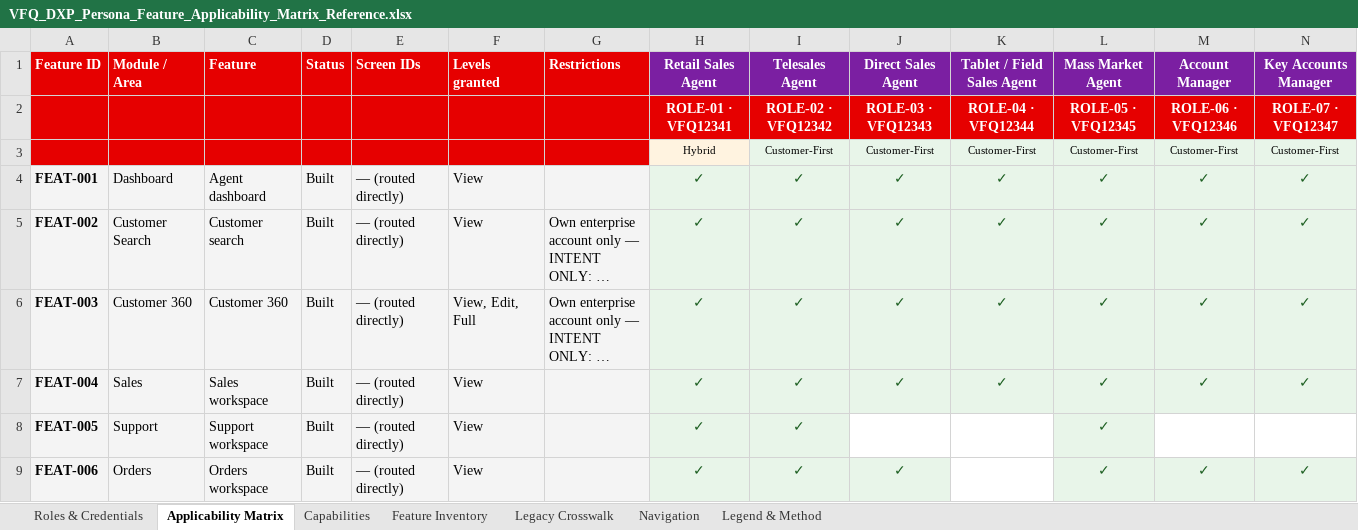
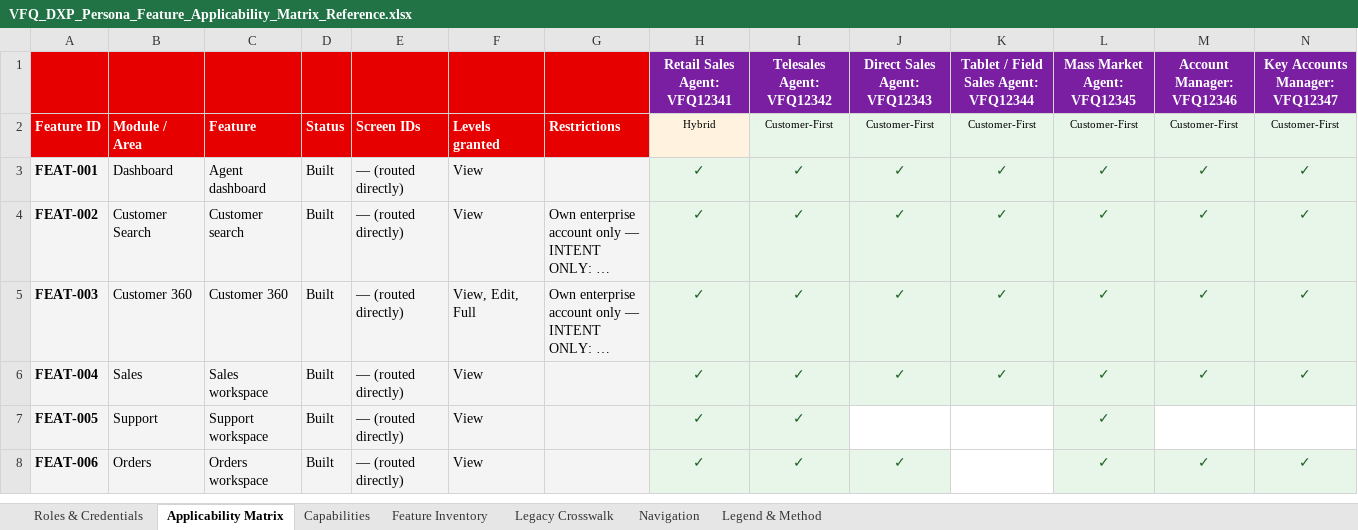
Before and after one commit to parithys/vfq-dxp, an Excel workbook: vfq-dxp-app/reference/VFQ_DXP_Persona_Feature_Applicability_Matrix_Reference.xlsx, sheet Applicability Matrix, drawn as a sheet; only a part is shown; long unchanged cells end in …; values as stored, in another font and other column widths than the file's, no borders; removed rows and columns are numbered as before the commit, all else as after; rows hold the shown columns only; the diff names each change by its address in the sheet, - before the commit and + after, or states it on an @@ line.

```diff
--- a/vfq-dxp-app/reference/VFQ_DXP_Persona_Feature_Applicability_Matrix_Reference.xlsx (sheet Applicability Matrix)
+++ b/vfq-dxp-app/reference/VFQ_DXP_Persona_Feature_Applicability_Matrix_Reference.xlsx (sheet Applicability Matrix)
-row 1: Feature ID | Module / Area | Feature | Status | Screen IDs | Levels granted | Restrictions | Retail Sales Agent | Telesales Agent | Direct Sales Agent | Tablet / Field Sales Agent | Mass Market Agent | Account Manager | Key Accounts Manager
-row 2:  |  |  |  |  |  |  | ROLE-01 · VFQ12341 | ROLE-02 · VFQ12342 | ROLE-03 · VFQ12343 | ROLE-04 · VFQ12344 | ROLE-05 · VFQ12345 | ROLE-06 · VFQ12346 | ROLE-07 · VFQ12347
+row 1:  |  |  |  |  |  |  | Retail Sales Agent: VFQ12341 | Telesales Agent: VFQ12342 | Direct Sales Agent: VFQ12343 | Tablet / Field Sales Agent: VFQ12344 | Mass Market Agent: VFQ12345 | Account Manager: VFQ12346 | Key Accounts Manager: VFQ12347
-A2: (empty)
+A2: Feature ID
-B2: (empty)
+B2: Module / Area
-C2: (empty)
+C2: Feature
-D2: (empty)
+D2: Status
-E2: (empty)
+E2: Screen IDs
-F2: (empty)
+F2: Levels granted
-G2: (empty)
+G2: Restrictions
```
Also changed, not shown: sheet Legend & Method, vfq-dxp-app/reference/VFQ_DXP_Test_Data_Reference.xlsx, 1 other file.
